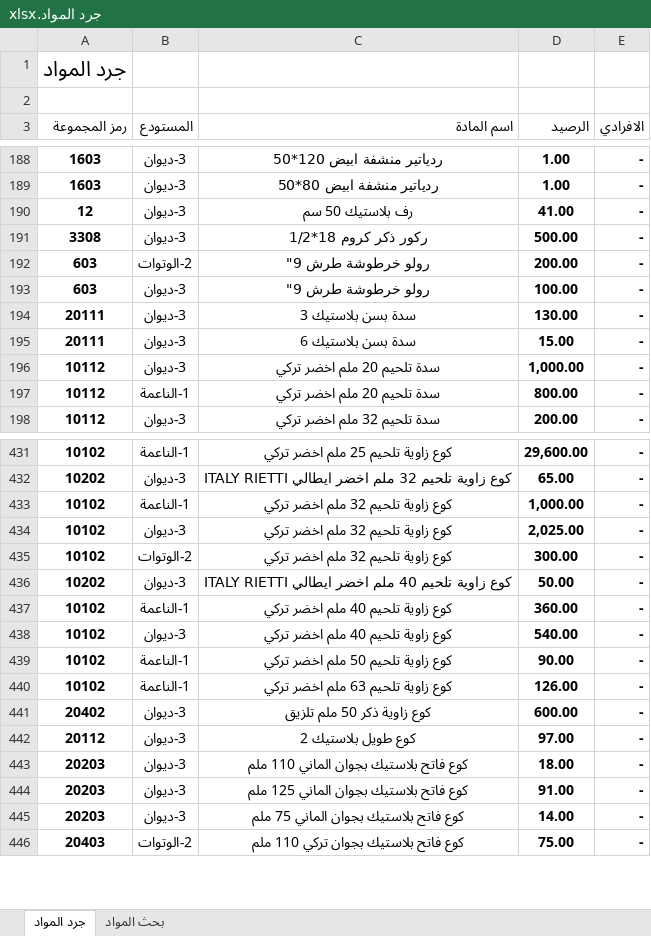
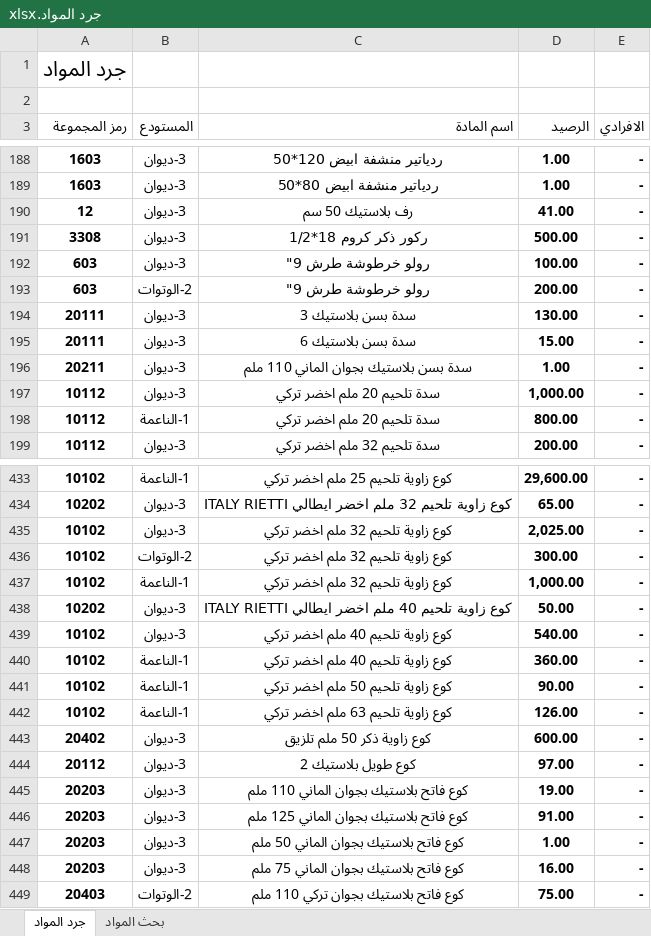
Before and after one commit to dabbousbasta/Dabbous-Al-Basta, an Excel workbook: جرد المواد.xlsx, sheet جرد المواد, drawn as a sheet; only a part is shown, gaps mark what is left out; values as stored, in another font and other column widths than the file's, no borders; addresses are those after the commit; the diff covers the shown part only; the diff names each change by its address in the sheet, - before the commit and + after, or states it on an @@ line.

Commit message:
20260702

```diff
--- a/جرد المواد.xlsx (sheet جرد المواد)
+++ b/جرد المواد.xlsx (sheet جرد المواد)
@@ row 193 moved to row 192: 603 @@
+row 196: 20211 | 3-ديوان | سدة بسن بلاستيك بجوان الماني 110 ملم | 1.00 | -
@@ row 433 moved to row 437: 10102 @@
@@ row 438 moved to row 439: 10102 @@
-D445 (الرصيد): 18.00
+D445 (الرصيد): 19.00
+row 447: 20203 | 3-ديوان | كوع فاتح بلاستيك بجوان الماني 50 ملم | 1.00 | -
-D448 (الرصيد): 14.00
+D448 (الرصيد): 16.00
```
Also changed, not shown: 1 added row, 19 moved rows, 6 edited cells and cell formats elsewhere in this sheet.
